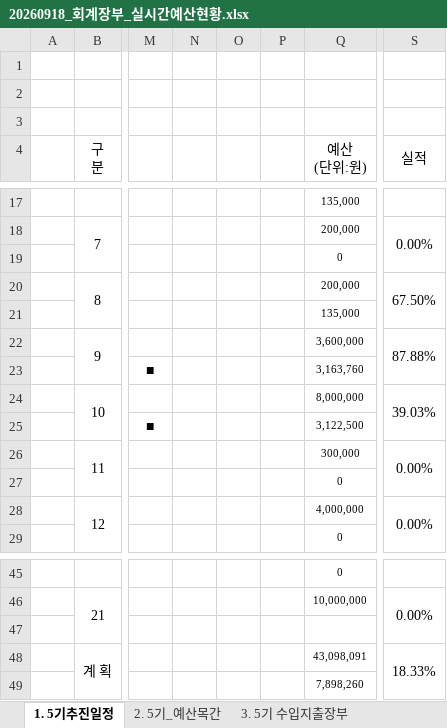
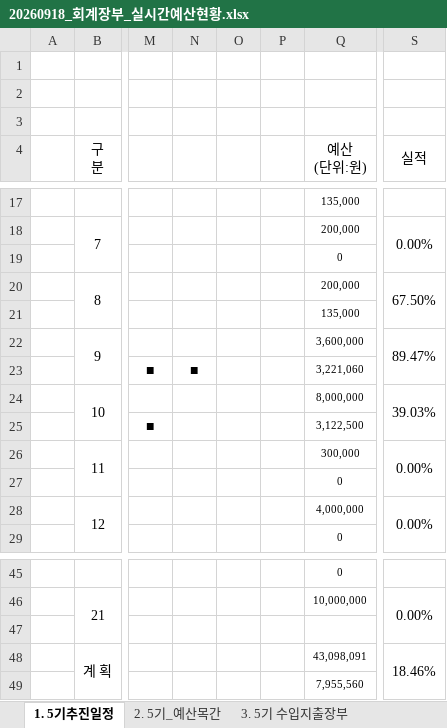
Before and after one commit to 5418018/the-lab-budget, an Excel workbook: 20260918_회계장부_실시간예산현황.xlsx, sheet 1. 5기추진일정, drawn as a sheet; only a part is shown, gaps mark what is left out; values as stored, in another font and other column widths than the file's, no borders; the diff names each change by its address in the sheet, - before the commit and + after, or states it on an @@ line.

```diff
--- a/20260918_회계장부_실시간예산현황.xlsx (sheet 1. 5기추진일정)
+++ b/20260918_회계장부_실시간예산현황.xlsx (sheet 1. 5기추진일정)
-S22 (실적): 87.88%
+S22 (실적): 89.47%
-N23: (empty)
+N23: ■
-Q23 (예산 (단위:원)): 3,163,760
+Q23 (예산 (단위:원)): 3,221,060
-S48 (실적): 18.33%
+S48 (실적): 18.46%
-Q49 (예산 (단위:원)): 7,898,260
+Q49 (예산 (단위:원)): 7,955,560
```
Also changed, not shown: sheet 3. 5기 수입지출장부, sheet 5. 대시보드.
